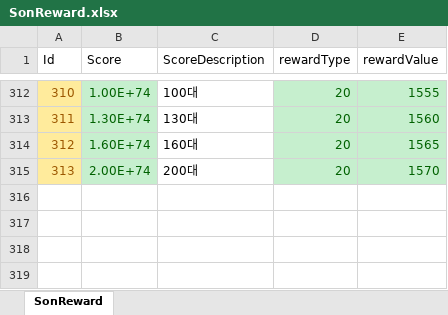
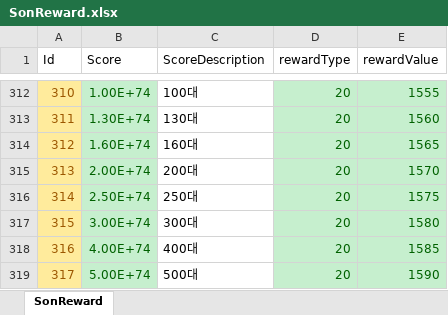
Before and after one commit to luckyzwei/Yosaki, an Excel workbook: Assets/06.Table/SonReward.xlsx, sheet SonReward, drawn as a sheet; only a part is shown, gaps mark what is left out; values as stored, in another font and other column widths than the file's, no borders; the diff names each change by its address in the sheet, - before the commit and + after, or states it on an @@ line.

```diff
--- a/Assets/06.Table/SonReward.xlsx (sheet SonReward)
+++ b/Assets/06.Table/SonReward.xlsx (sheet SonReward)
+row 316: 314 | 2.50E+74 | 250대 | 20 | 1575
+row 317: 315 | 3.00E+74 | 300대 | 20 | 1580
+row 318: 316 | 4.00E+74 | 400대 | 20 | 1585
+row 319: 317 | 5.00E+74 | 500대 | 20 | 1590
```
Also changed, not shown: Assets/06.Table/HellReward.xlsx, Assets/06.Table/SusanoTable.xlsx, 14 other files.
